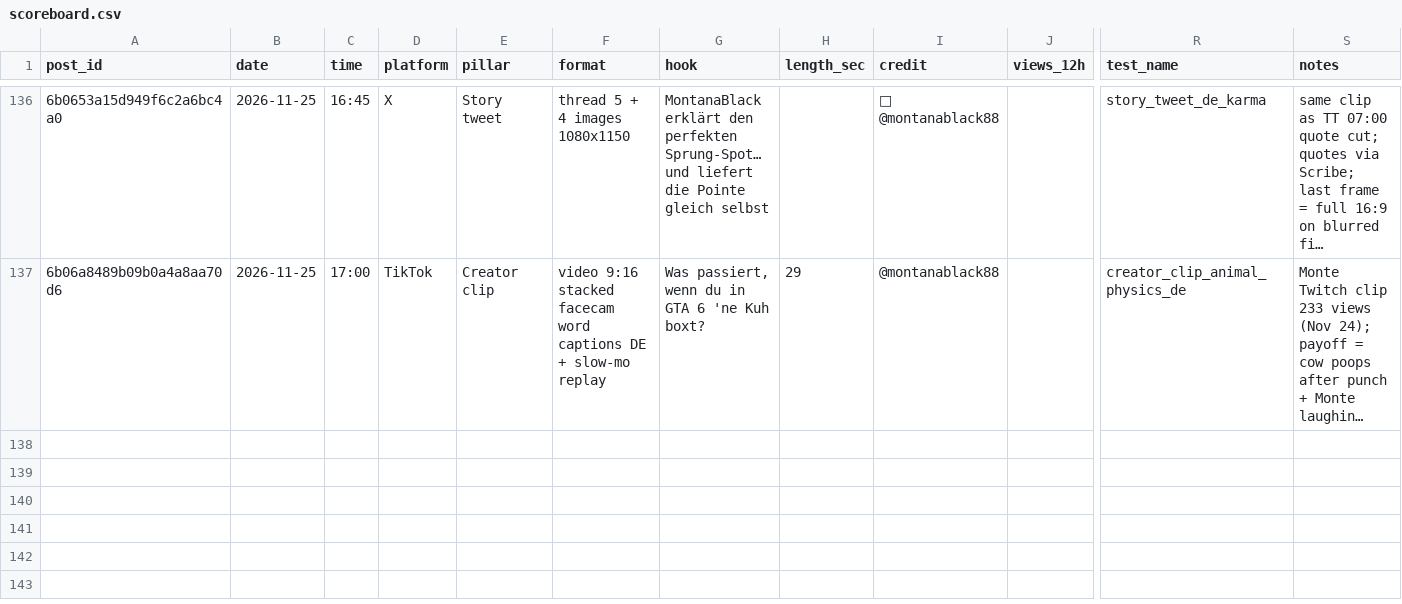
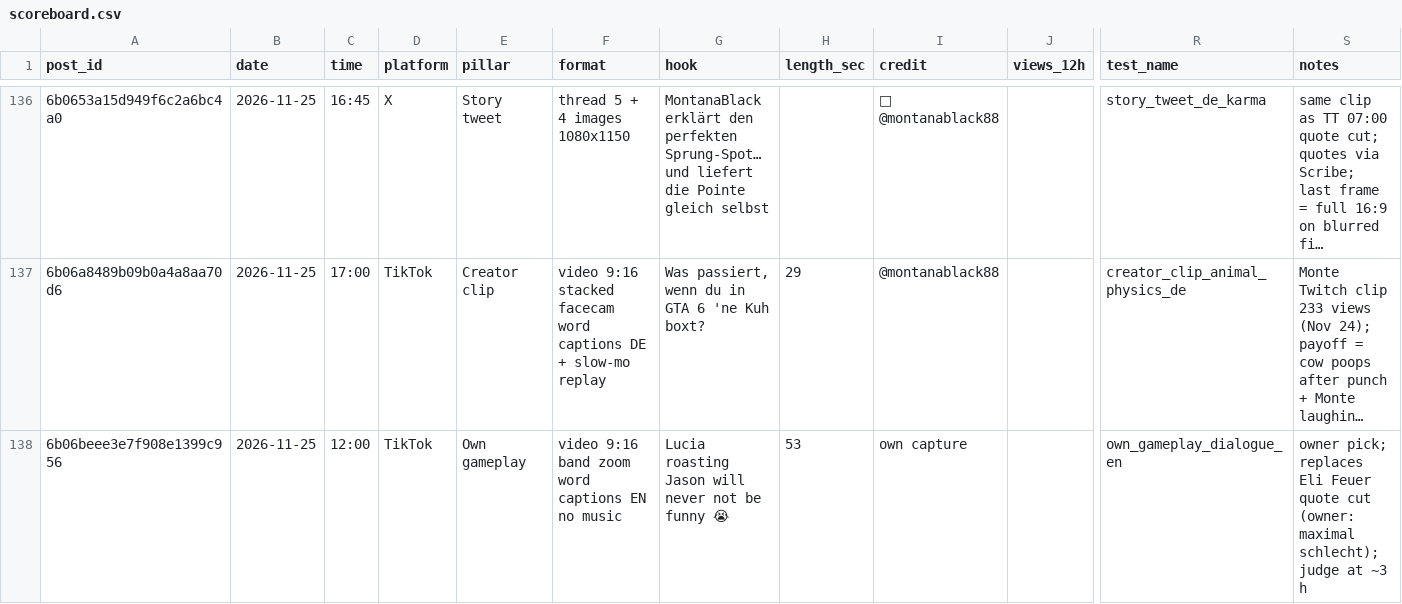
Before and after one commit to 73Cosmin/gta6channel, a CSV file: scoreboard.csv, drawn as a sheet; only a part is shown, gaps mark what is left out; long unchanged cells end in …; rows hold the shown columns only; the diff names each change by its address in the sheet, - before the commit and + after, or states it on an @@ line.

```diff
--- a/scoreboard.csv
+++ b/scoreboard.csv
+row 138: 6b06beee3e7f908e1399c956 | 2026-11-25 | 12:00 | TikTok | Own gameplay | video 9:16 band zoom word captions EN no music | Lucia roasting Jason will never not be funny 😭 | 53 | own capture |  | own_gameplay_dialogue_en | owner pick; replaces Eli Feuer quote cut (owner: maximal schlecht); judge at ~3 h
```
Also changed, not shown: 1 other file.
